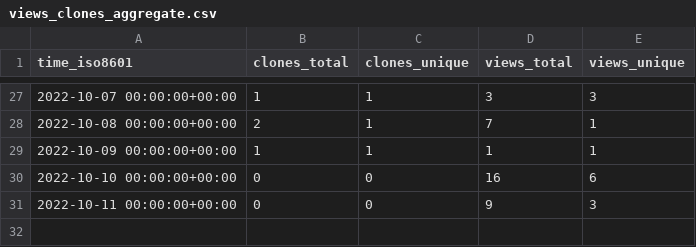
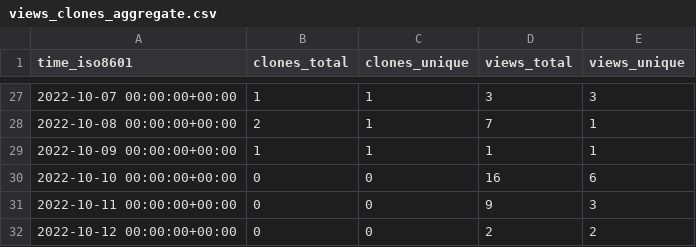
Before and after one commit to voidburn/cron-expression-descriptor-stats, a CSV file: voidburn/cron-expression-descriptor/ghrs-data/views_clones_aggregate.csv, drawn as a sheet; only a part is shown, gaps mark what is left out.

```diff
--- a/voidburn/cron-expression-descriptor/ghrs-data/views_clones_aggregate.csv
+++ b/voidburn/cron-expression-descriptor/ghrs-data/views_clones_aggregate.csv
@@ -31 +31,2 @@ time_iso8601,clones_total,clones_unique,views_total,views_unique
 2022-10-11 00:00:00+00:00,0,0,9,3
+2022-10-12 00:00:00+00:00,0,0,2,2
```
Also changed, not shown: 1 other file.
